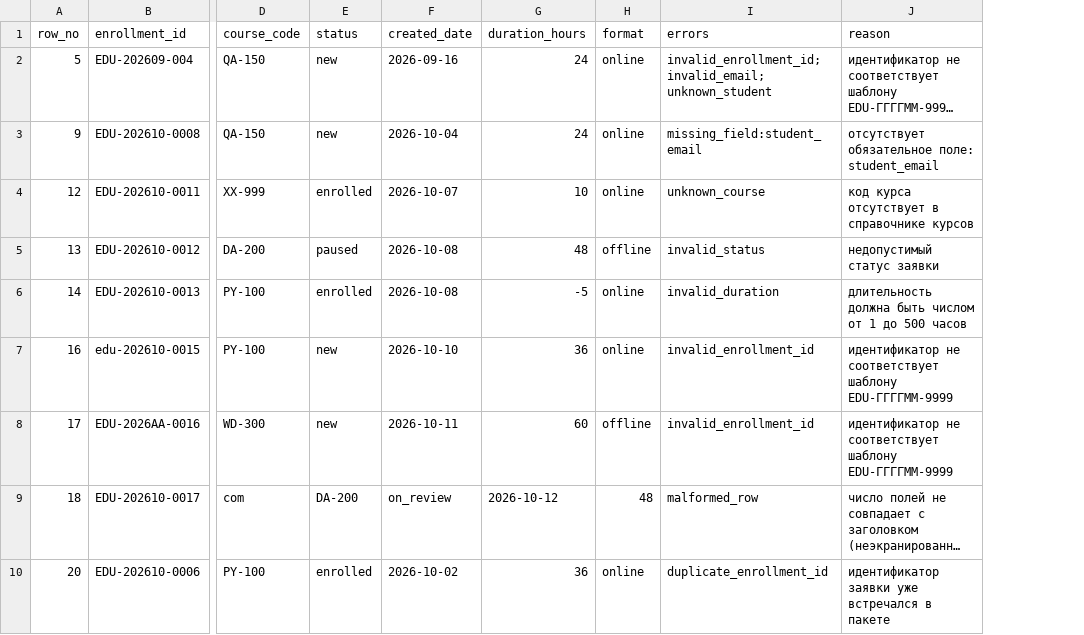
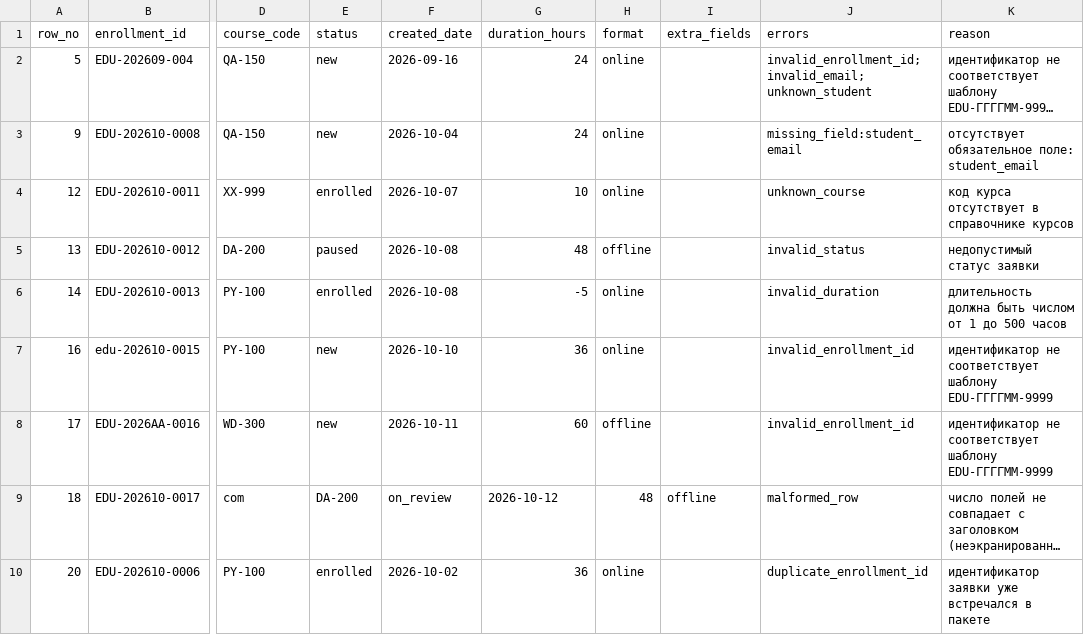
Before and after one commit to IgrokY/Control_task111, a CSV file: edu_pipeline/rejected_enrollments.csv, drawn as a sheet; only a part is shown, gaps mark what is left out; long unchanged cells end in …; the diff names each change by its address in the sheet, - before the commit and + after, or states it on an @@ line.

```diff
--- a/edu_pipeline/rejected_enrollments.csv
+++ b/edu_pipeline/rejected_enrollments.csv
+column I (extra_fields), row 9: offline
```
Also changed, not shown: edu_pipeline/before_after.csv, edu_pipeline/diagnostic_table.csv, 19 other files.
